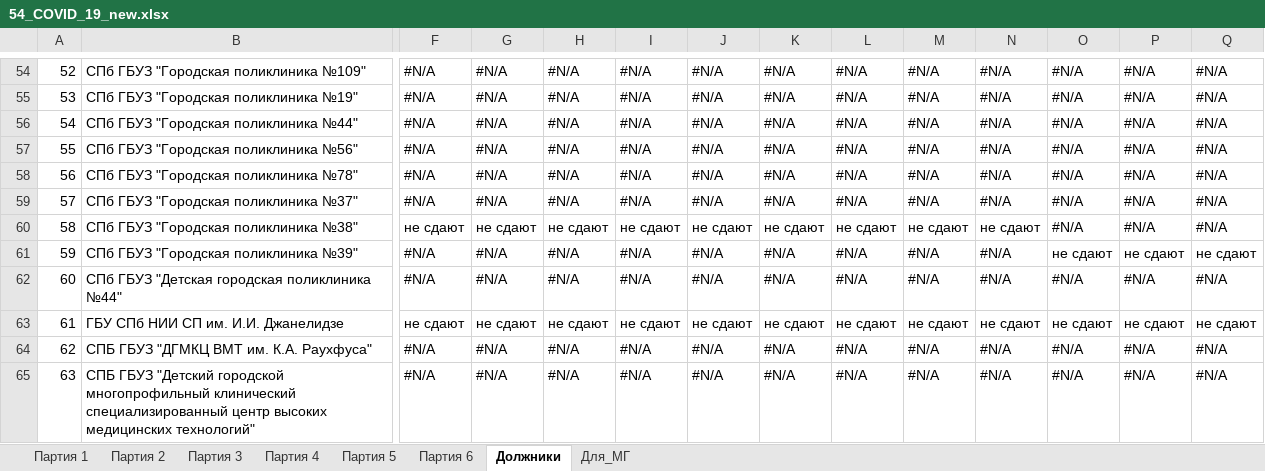
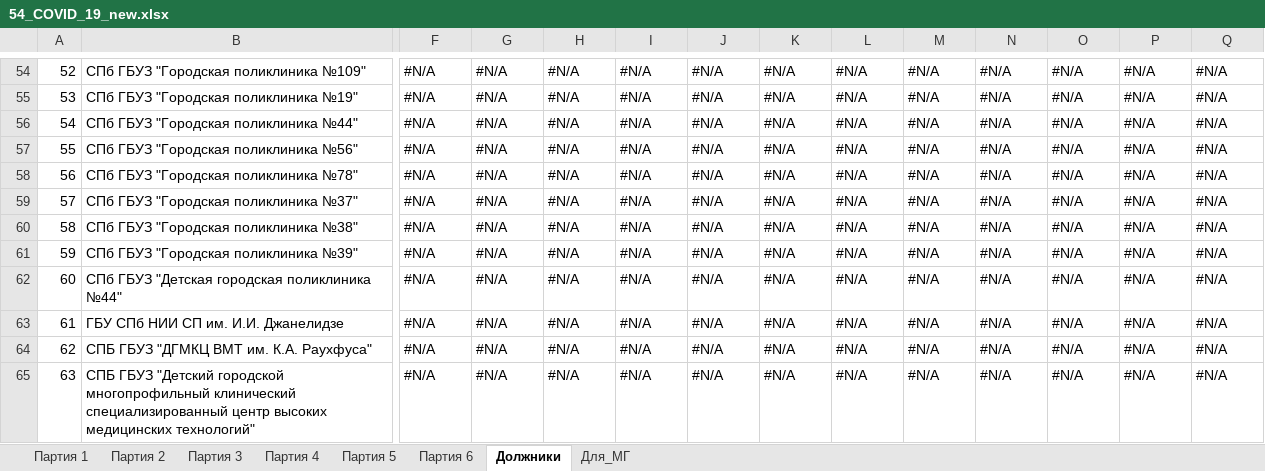
Before and after one commit to oleg-medovikov/miac_worker, an Excel workbook: help/54_COVID_19_new.xlsx, sheet Должники, drawn as a sheet; only a part is shown, gaps mark what is left out; values as stored, in another font and other column widths than the file's, no cell formats; conditional formats not drawn; the diff covers the shown part only; the diff names each change by its address in the sheet, - before the commit and + after, or states it on an @@ line.

Commit message:
covid 40 new

```diff
--- a/help/54_COVID_19_new.xlsx (sheet Должники)
+++ b/help/54_COVID_19_new.xlsx (sheet Должники)
-F60: не сдают
+F60: #N/A
-G60: не сдают
+G60: #N/A
-H60: не сдают
+H60: #N/A
-I60: не сдают
+I60: #N/A
-J60: не сдают
+J60: #N/A
-K60: не сдают
+K60: #N/A
-L60: не сдают
+L60: #N/A
-M60: не сдают
+M60: #N/A
-N60: не сдают
+N60: #N/A
-O61: не сдают
+O61: #N/A
-P61: не сдают
+P61: #N/A
-Q61: не сдают
+Q61: #N/A
-F63: не сдают
+F63: #N/A
-G63: не сдают
+G63: #N/A
-H63: не сдают
+H63: #N/A
-I63: не сдают
+I63: #N/A
-J63: не сдают
+J63: #N/A
-K63: не сдают
+K63: #N/A
-L63: не сдают
+L63: #N/A
-M63: не сдают
+M63: #N/A
-N63: не сдают
+N63: #N/A
-O63: не сдают
+O63: #N/A
-P63: не сдают
+P63: #N/A
-Q63: не сдают
+Q63: #N/A
```
Also changed, not shown: 708 edited cells elsewhere in this sheet, cell formats, formulas that keep their value, hidden cells, 2 other files.
